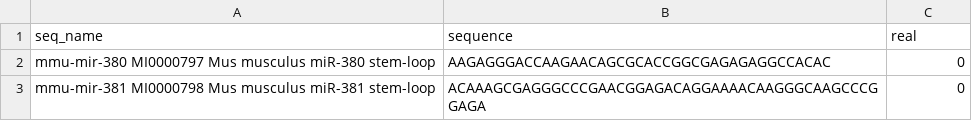
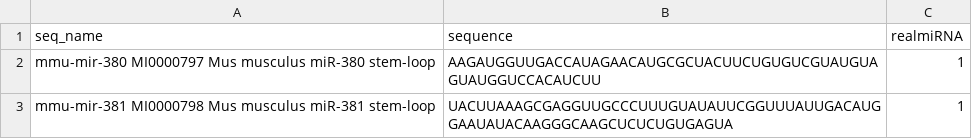
Before and after one commit to OstfriesenBI/PredmiRNA, a CSV file: scripts/fasta2csv/Datenbank.csv, drawn as a sheet.

```diff
--- a/scripts/fasta2csv/Datenbank.csv
+++ b/scripts/fasta2csv/Datenbank.csv
@@ -1,3 +1,3 @@
-"seq_name","sequence","real"
-"mmu-mir-380 MI0000797 Mus musculus miR-380 stem-loop","AAGAGGGACCAAGAACAGCGCACCGGCGAGAGAGGCCACAC",0
-"mmu-mir-381 MI0000798 Mus musculus miR-381 stem-loop","ACAAAGCGAGGGCCCGAACGGAGACAGGAAAACAAGGGCAAGCCCGGAGA",0
+"seq_name","sequence","realmiRNA"
+"mmu-mir-380 MI0000797 Mus musculus miR-380 stem-loop","AAGAUGGUUGACCAUAGAACAUGCGCUACUUCUGUGUCGUAUGUAGUAUGGUCCACAUCUU",1
+"mmu-mir-381 MI0000798 Mus musculus miR-381 stem-loop","UACUUAAAGCGAGGUUGCCCUUUGUAUAUUCGGUUUAUUGACAUGGAAUAUACAAGGGCAAGCUCUCUGUGAGUA",1
```
Also changed, not shown: 1 other file.
